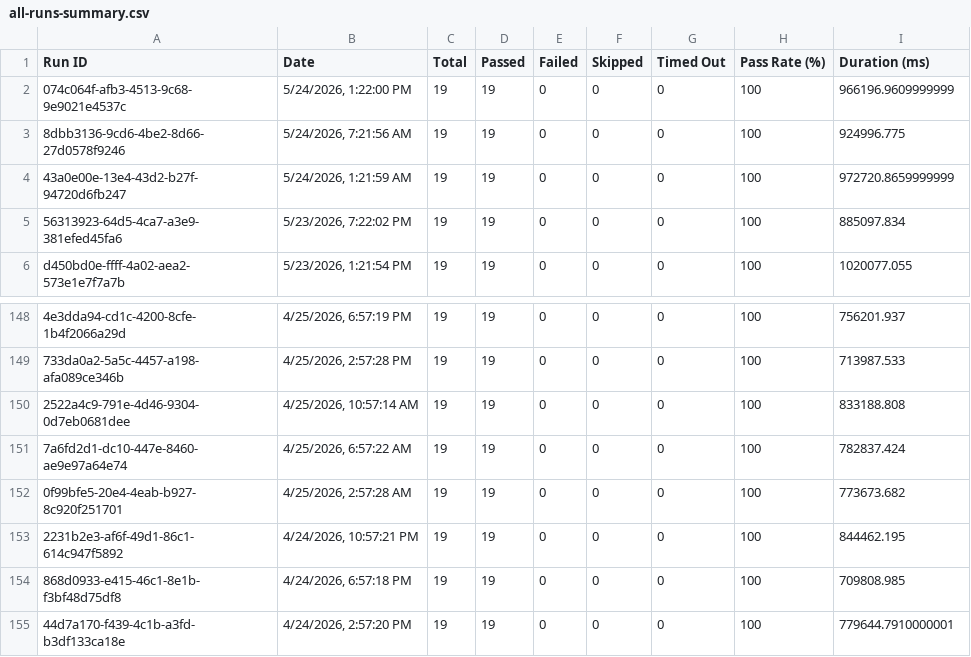
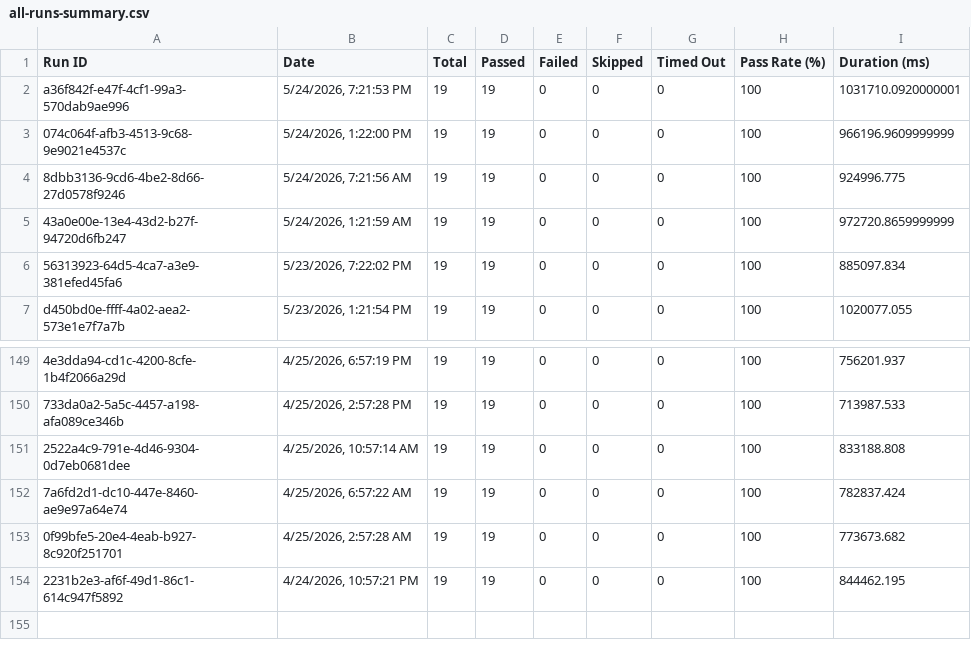
Before and after one commit to saira-uwc/asksam-automation-new, a CSV file: docs/exports/all-runs-summary.csv, drawn as a sheet; only a part is shown, gaps mark what is left out.

```diff
--- a/docs/exports/all-runs-summary.csv
+++ b/docs/exports/all-runs-summary.csv
@@ -1,2 +1,3 @@
 Run ID,Date,Total,Passed,Failed,Skipped,Timed Out,Pass Rate (%),Duration (ms)
+"a36f842f-e47f-4cf1-99a3-570dab9ae996","5/24/2026, 7:21:53 PM",19,19,0,0,0,100,1031710.0920000001
 "074c064f-afb3-4513-9c68-9e9021e4537c","5/24/2026, 1:22:00 PM",19,19,0,0,0,100,966196.9609999999
@@ -153,3 +154 @@ Run ID,Date,Total,Passed,Failed,Skipped,Timed Out,Pass Rate (%),Duration (ms)
 "2231b2e3-af6f-49d1-86c1-614c947f5892","4/24/2026, 10:57:21 PM",19,19,0,0,0,100,844462.195
-"868d0933-e415-46c1-8e1b-f3bf48d75df8","4/24/2026, 6:57:18 PM",19,19,0,0,0,100,709808.985
-"44d7a170-f439-4c1b-a3fd-b3df133ca18e","4/24/2026, 2:57:20 PM",19,19,0,0,0,100,779644.7910000001
```
Also changed, not shown: docs/exports/current-run.csv, 3 other files.
